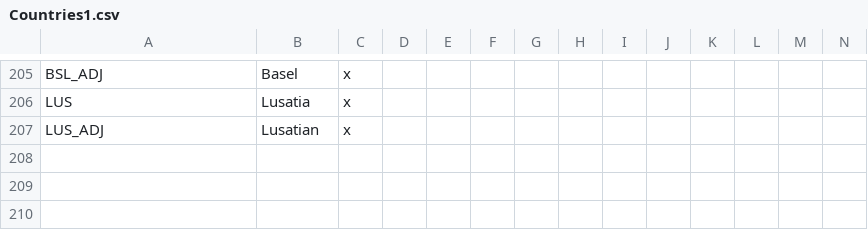
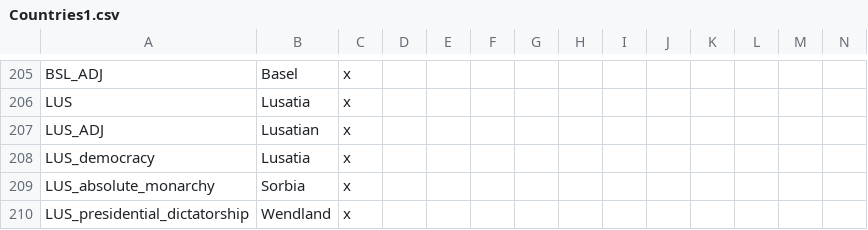
Before and after one commit to AoE-guys/AoE-SP-VERSION-DISCONTINUED-, a CSV file: AOE/localisation/Countries1.csv, drawn as a sheet; only a part is shown, gaps mark what is left out; rows hold the shown columns only; the diff names each change by its address in the sheet, - before the commit and + after, or states it on an @@ line.

Commit message:
Sorbi government localisation

```diff
--- a/AOE/localisation/Countries1.csv
+++ b/AOE/localisation/Countries1.csv
+row 208: LUS_democracy | Lusatia | x
+row 209: LUS_absolute_monarchy | Sorbia | x
+row 210: LUS_presidential_dictatorship | Wendland | x
```
